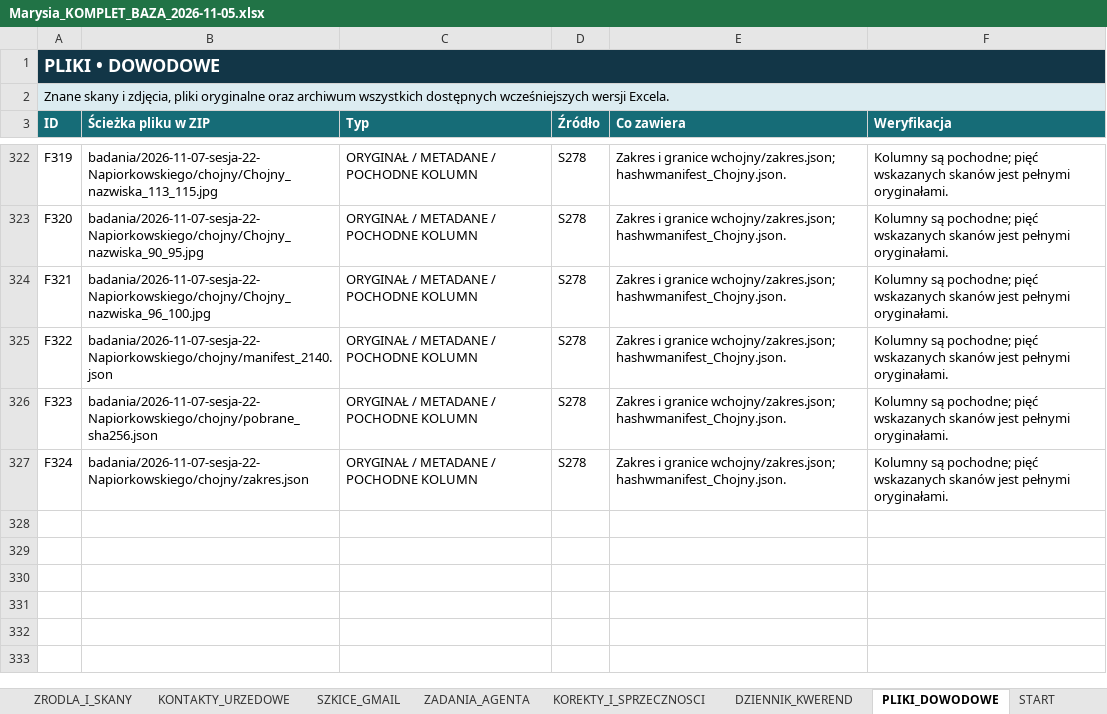
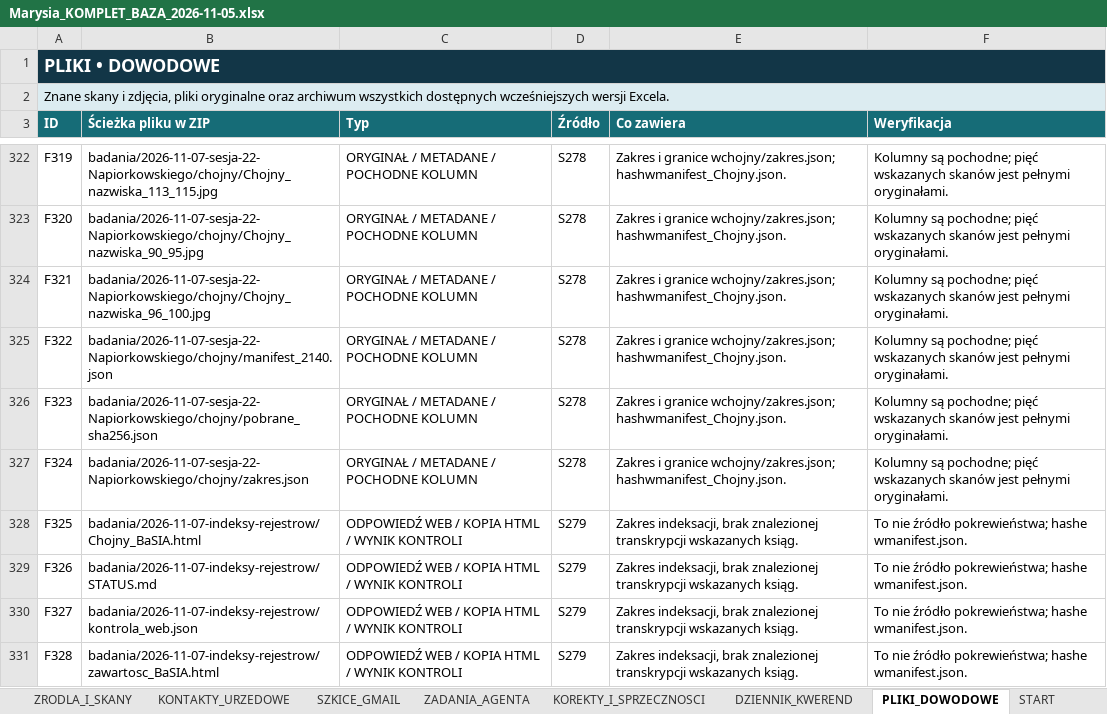
Before and after one commit to maciekkoz-PL/drzewo-genealogiczne, an Excel workbook: Marysia_KOMPLET_BAZA_2026-11-05.xlsx, sheet PLIKI_DOWODOWE, drawn as a sheet; only a part is shown, gaps mark what is left out; values as stored, in another font and other column widths than the file's, no borders; table styles not drawn; the diff names each change by its address in the sheet, - before the commit and + after, or states it on an @@ line.

Commit message:
Sprawdz gotowe indeksy rejestrow1939 i zapisz zakres BaSIA

```diff
--- a/Marysia_KOMPLET_BAZA_2026-11-05.xlsx (sheet PLIKI_DOWODOWE)
+++ b/Marysia_KOMPLET_BAZA_2026-11-05.xlsx (sheet PLIKI_DOWODOWE)
+row 328: F325 | badania/2026-11-07-indeksy-rejestrow/Chojny_BaSIA.html | ODPOWIEDŹ WEB / KOPIA HTML / WYNIK KONTROLI | S279 | Zakres indeksacji, brak znalezionej transkrypcji wskazanych ksiąg. | To nie źródło pokrewieństwa; hashe wmanifest.json.
+row 329: F326 | badania/2026-11-07-indeksy-rejestrow/STATUS.md | ODPOWIEDŹ WEB / KOPIA HTML / WYNIK KONTROLI | S279 | Zakres indeksacji, brak znalezionej transkrypcji wskazanych ksiąg. | To nie źródło pokrewieństwa; hashe wmanifest.json.
+row 330: F327 | badania/2026-11-07-indeksy-rejestrow/kontrola_web.json | ODPOWIEDŹ WEB / KOPIA HTML / WYNIK KONTROLI | S279 | Zakres indeksacji, brak znalezionej transkrypcji wskazanych ksiąg. | To nie źródło pokrewieństwa; hashe wmanifest.json.
+row 331: F328 | badania/2026-11-07-indeksy-rejestrow/zawartosc_BaSIA.html | ODPOWIEDŹ WEB / KOPIA HTML / WYNIK KONTROLI | S279 | Zakres indeksacji, brak znalezionej transkrypcji wskazanych ksiąg. | To nie źródło pokrewieństwa; hashe wmanifest.json.
```
Also changed, not shown: sheet ZRODLA_I_SKANY, sheet DZIENNIK_KWEREND, sheet INSTRUKCJA_AGENTA, 9 other files.
